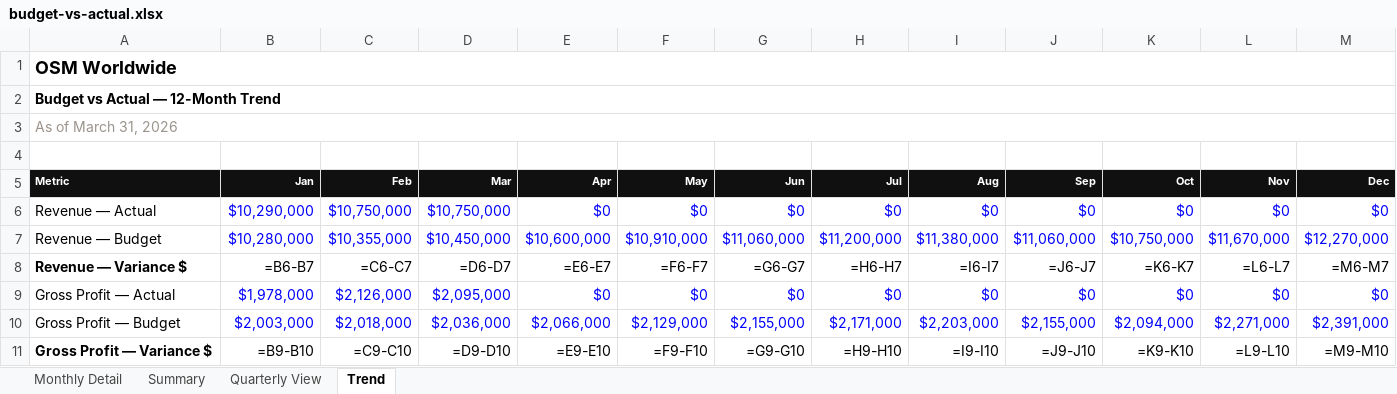
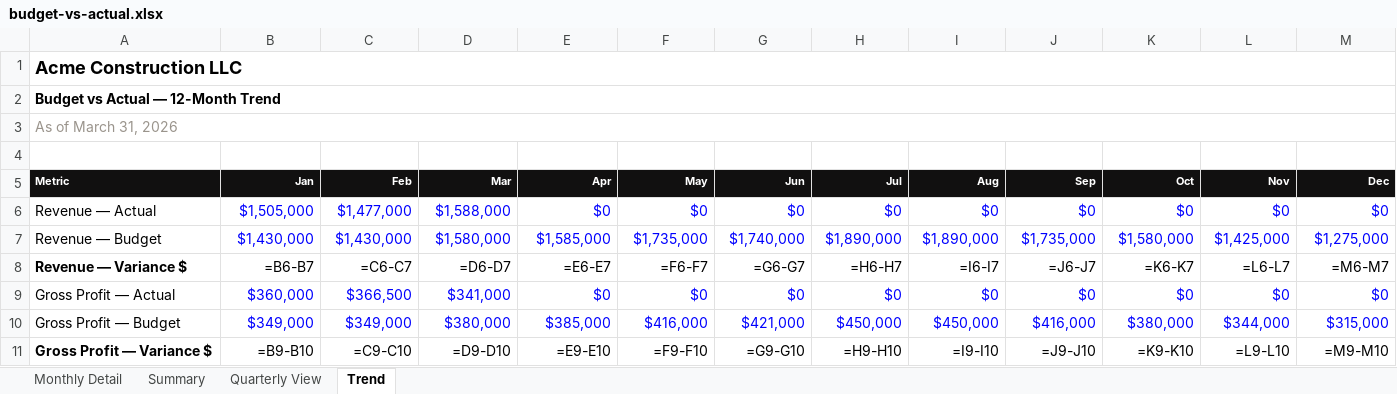
Before and after one commit to 1404-org/1404-io.github.io, an Excel workbook: public/demos/logistics/budget-vs-actual.xlsx, sheet Trend, drawn as a sheet; only a part is shown; values as stored, in another font and other column widths than the file's, no borders; formulas without a stored value are shown as written; charts and pictures and conditional formats not drawn; the diff covers the shown part only; the diff names each change by its address in the sheet, - before the commit and + after, or states it on an @@ line.

```diff
--- a/public/demos/logistics/budget-vs-actual.xlsx (sheet Trend)
+++ b/public/demos/logistics/budget-vs-actual.xlsx (sheet Trend)
-A1 (Metric): OSM Worldwide
+A1 (Metric): Acme Construction LLC
-B6 (Jan): $10,290,000
+B6 (Jan): $1,505,000
-C6 (Feb): $10,750,000
+C6 (Feb): $1,477,000
-D6 (Mar): $10,750,000
+D6 (Mar): $1,588,000
-B7 (Jan): $10,280,000
+B7 (Jan): $1,430,000
-C7 (Feb): $10,355,000
+C7 (Feb): $1,430,000
-D7 (Mar): $10,450,000
+D7 (Mar): $1,580,000
-E7 (Apr): $10,600,000
+E7 (Apr): $1,585,000
-F7 (May): $10,910,000
+F7 (May): $1,735,000
-G7 (Jun): $11,060,000
+G7 (Jun): $1,740,000
-H7 (Jul): $11,200,000
+H7 (Jul): $1,890,000
-I7 (Aug): $11,380,000
+I7 (Aug): $1,890,000
-J7 (Sep): $11,060,000
+J7 (Sep): $1,735,000
-K7 (Oct): $10,750,000
+K7 (Oct): $1,580,000
-L7 (Nov): $11,670,000
+L7 (Nov): $1,425,000
-M7 (Dec): $12,270,000
+M7 (Dec): $1,275,000
-B9 (Jan): $1,978,000
+B9 (Jan): $360,000
-C9 (Feb): $2,126,000
+C9 (Feb): $366,500
-D9 (Mar): $2,095,000
+D9 (Mar): $341,000
-B10 (Jan): $2,003,000
+B10 (Jan): $349,000
-C10 (Feb): $2,018,000
+C10 (Feb): $349,000
-D10 (Mar): $2,036,000
+D10 (Mar): $380,000
-E10 (Apr): $2,066,000
+E10 (Apr): $385,000
-F10 (May): $2,129,000
+F10 (May): $416,000
-G10 (Jun): $2,155,000
+G10 (Jun): $421,000
-H10 (Jul): $2,171,000
+H10 (Jul): $450,000
-I10 (Aug): $2,203,000
+I10 (Aug): $450,000
-J10 (Sep): $2,155,000
+J10 (Sep): $416,000
-K10 (Oct): $2,094,000
+K10 (Oct): $380,000
-L10 (Nov): $2,271,000
+L10 (Nov): $344,000
-M10 (Dec): $2,391,000
+M10 (Dec): $315,000
```
Also changed, not shown: 30 edited cells elsewhere in this sheet, sheet Monthly Detail, sheet Quarterly View, sheet Summary, public/demos/logistics/ar-aging.xlsx, public/demos/logistics/cash-flow-forecast.xlsx, 13 other files.
